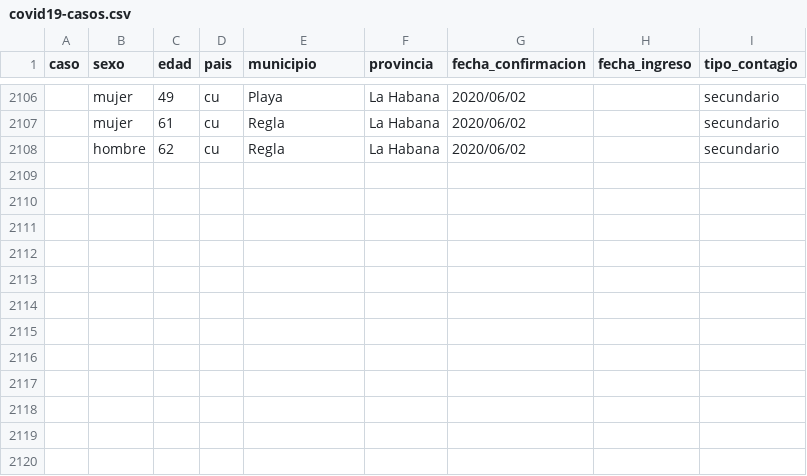
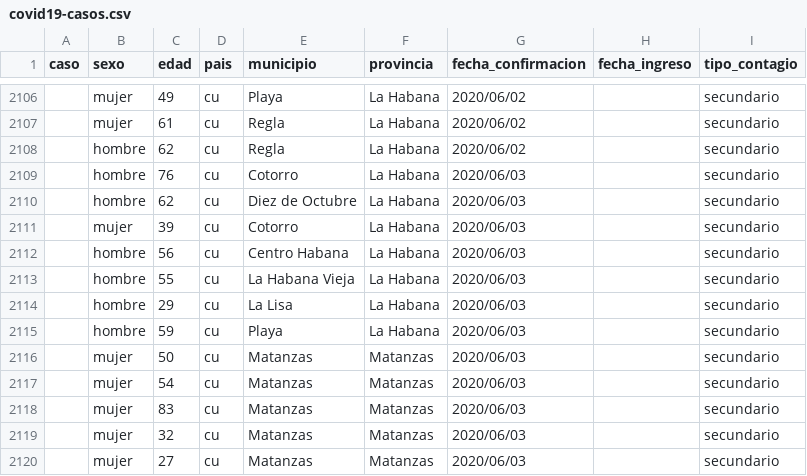
Before and after one commit to covid19cubadata/covid19cubadata.github.io, a CSV file: data/covid19-casos.csv, drawn as a sheet; only a part is shown, gaps mark what is left out.

Commit message:
Update countries data

```diff
--- a/data/covid19-casos.csv
+++ b/data/covid19-casos.csv
@@ -2108 +2108,13 @@ caso,sexo,edad,pais,municipio,provincia,fecha_confirmacion,fecha_ingreso,tipo_co
 ,hombre,62,cu,Regla,La Habana,2020/06/02,,secundario
+,hombre,76,cu,Cotorro,La Habana,2020/06/03,,secundario
+,hombre,62,cu,Diez de Octubre,La Habana,2020/06/03,,secundario
+,mujer,39,cu,Cotorro,La Habana,2020/06/03,,secundario
+,hombre,56,cu,Centro Habana,La Habana,2020/06/03,,secundario
+,hombre,55,cu,La Habana Vieja,La Habana,2020/06/03,,secundario
+,hombre,29,cu,La Lisa,La Habana,2020/06/03,,secundario
+,hombre,59,cu,Playa,La Habana,2020/06/03,,secundario
+,mujer,50,cu,Matanzas,Matanzas,2020/06/03,,secundario
+,mujer,54,cu,Matanzas,Matanzas,2020/06/03,,secundario
+,mujer,83,cu,Matanzas,Matanzas,2020/06/03,,secundario
+,mujer,32,cu,Matanzas,Matanzas,2020/06/03,,secundario
+,mujer,27,cu,Matanzas,Matanzas,2020/06/03,,secundario
```
Also changed, not shown: 2 other files.
